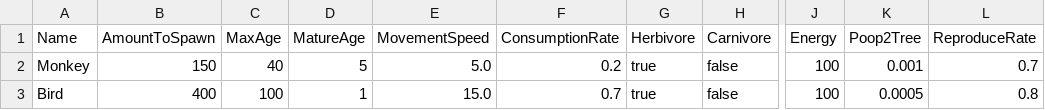
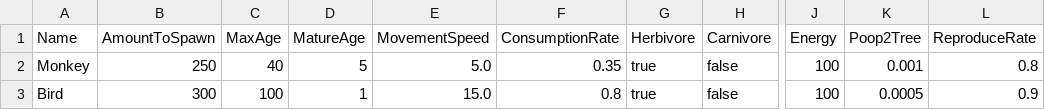
Before and after one commit to davycheng123/AmazonRainforestWithAI, a CSV file: TreeModel/Resources/animalType.csv, drawn as a sheet; only a part is shown, gaps mark what is left out; the diff names each change by its address in the sheet, - before the commit and + after, or states it on an @@ line.

```diff
--- a/TreeModel/Resources/animalType.csv
+++ b/TreeModel/Resources/animalType.csv
-B2 (AmountToSpawn): 150
+B2 (AmountToSpawn): 250
-F2 (ConsumptionRate): 0.2
+F2 (ConsumptionRate): 0.35
-L2 (ReproduceRate): 0.7
+L2 (ReproduceRate): 0.8
-B3 (AmountToSpawn): 400
+B3 (AmountToSpawn): 300
-F3 (ConsumptionRate): 0.7
+F3 (ConsumptionRate): 0.8
-L3 (ReproduceRate): 0.8
+L3 (ReproduceRate): 0.9
```
Also changed, not shown: TreeModel/Resources/treeType.csv, 6 other files.
